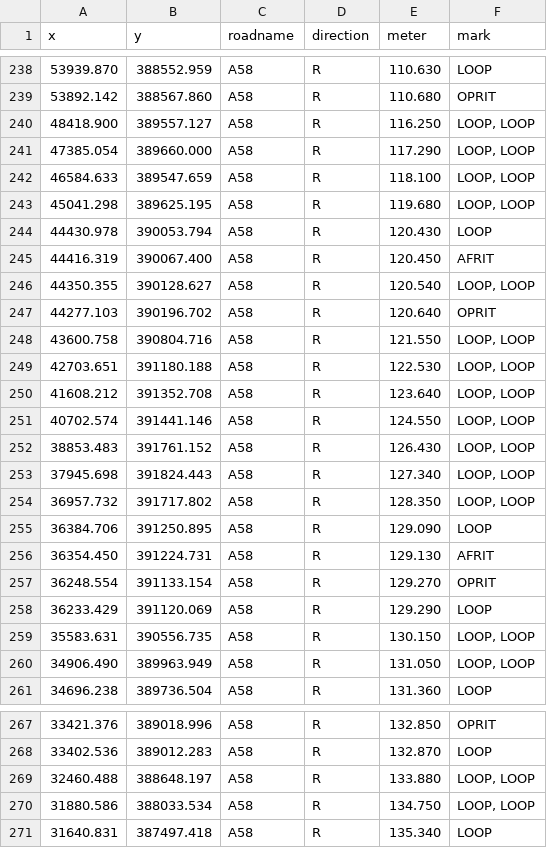
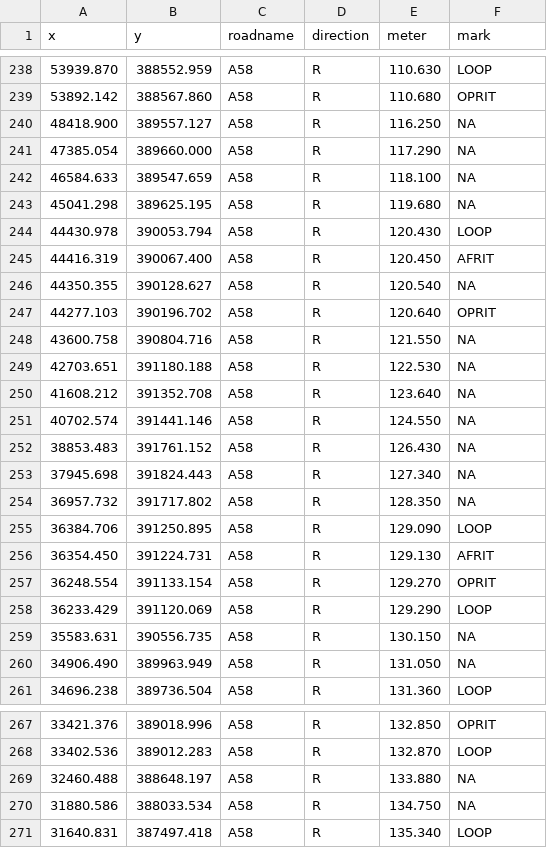
Before and after one commit to r-tmap/tmap, a CSV file: applications/traffic_NLD/output/info_A58_R.csv, drawn as a sheet; only a part is shown, gaps mark what is left out; the diff covers the shown part only.

```diff
--- a/applications/traffic_NLD/output/info_A58_R.csv
+++ b/applications/traffic_NLD/output/info_A58_R.csv
@@ -239,17 +239,17 @@ x	y	roadname	direction	meter	mark
 53892.142	388567.860	A58	R	110.680	OPRIT
-48418.900	389557.127	A58	R	116.250	LOOP, LOOP
-47385.054	389660.000	A58	R	117.290	LOOP, LOOP
-46584.633	389547.659	A58	R	118.100	LOOP, LOOP
-45041.298	389625.195	A58	R	119.680	LOOP, LOOP
+48418.900	389557.127	A58	R	116.250	NA
+47385.054	389660.000	A58	R	117.290	NA
+46584.633	389547.659	A58	R	118.100	NA
+45041.298	389625.195	A58	R	119.680	NA
 44430.978	390053.794	A58	R	120.430	LOOP
 44416.319	390067.400	A58	R	120.450	AFRIT
-44350.355	390128.627	A58	R	120.540	LOOP, LOOP
+44350.355	390128.627	A58	R	120.540	NA
 44277.103	390196.702	A58	R	120.640	OPRIT
-43600.758	390804.716	A58	R	121.550	LOOP, LOOP
-42703.651	391180.188	A58	R	122.530	LOOP, LOOP
-41608.212	391352.708	A58	R	123.640	LOOP, LOOP
-40702.574	391441.146	A58	R	124.550	LOOP, LOOP
-38853.483	391761.152	A58	R	126.430	LOOP, LOOP
-37945.698	391824.443	A58	R	127.340	LOOP, LOOP
-36957.732	391717.802	A58	R	128.350	LOOP, LOOP
+43600.758	390804.716	A58	R	121.550	NA
+42703.651	391180.188	A58	R	122.530	NA
+41608.212	391352.708	A58	R	123.640	NA
+40702.574	391441.146	A58	R	124.550	NA
+38853.483	391761.152	A58	R	126.430	NA
+37945.698	391824.443	A58	R	127.340	NA
+36957.732	391717.802	A58	R	128.350	NA
 36384.706	391250.895	A58	R	129.090	LOOP
@@ -258,4 +258,4 @@ x	y	roadname	direction	meter	mark
 36233.429	391120.069	A58	R	129.290	LOOP
-35583.631	390556.735	A58	R	130.150	LOOP, LOOP
-34906.490	389963.949	A58	R	131.050	LOOP, LOOP
+35583.631	390556.735	A58	R	130.150	NA
+34906.490	389963.949	A58	R	131.050	NA
 34696.238	389736.504	A58	R	131.360	LOOP
@@ -268,4 +268,4 @@ x	y	roadname	direction	meter	mark
 33402.536	389012.283	A58	R	132.870	LOOP
-32460.488	388648.197	A58	R	133.880	LOOP, LOOP
-31880.586	388033.534	A58	R	134.750	LOOP, LOOP
+32460.488	388648.197	A58	R	133.880	NA
+31880.586	388033.534	A58	R	134.750	NA
 31640.831	387497.418	A58	R	135.340	LOOP
```
Also changed, not shown: 66 edited cells elsewhere in this file, applications/traffic_NLD/output/info_A58_L.csv, applications/traffic_NLD/output/info_A79_L.csv, 12 other files.
